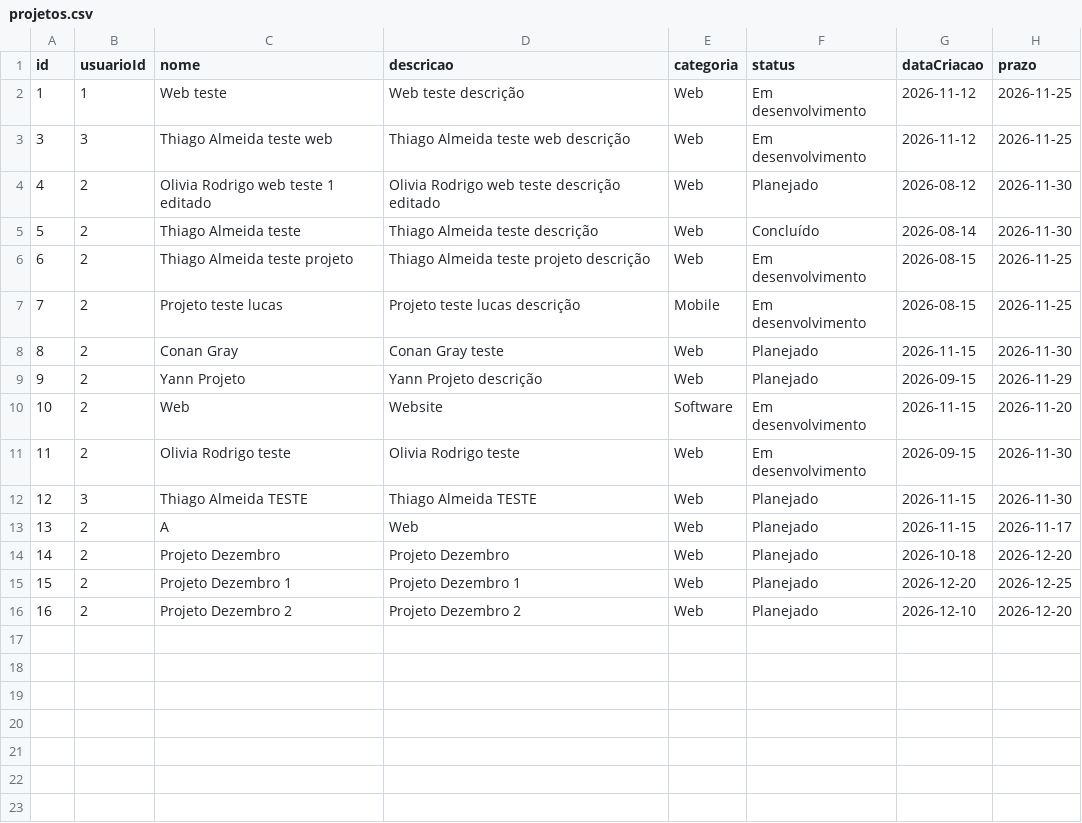
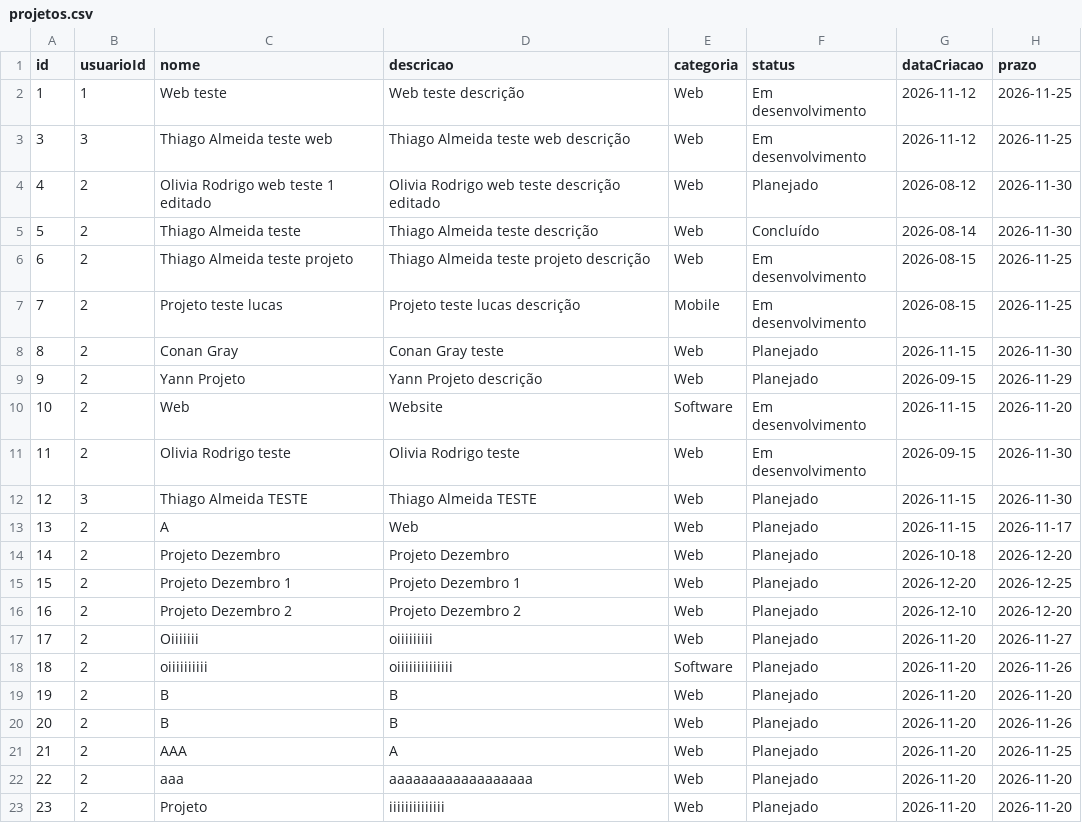
Before and after one commit to 1lucasmaglio/SistemaProjetos, a CSV file: backend/dados/projetos.csv, drawn as a sheet.

```diff
--- a/backend/dados/projetos.csv
+++ b/backend/dados/projetos.csv
@@ -16 +16,8 @@ id;usuarioId;nome;descricao;categoria;status;dataCriacao;prazo
 16;2;Projeto Dezembro 2;Projeto Dezembro 2;Web;Planejado;2026-12-10;2026-12-20
+17;2;Oiiiiiii;oiiiiiiiii;Web;Planejado;2026-11-20;2026-11-27
+18;2;oiiiiiiiiii;oiiiiiiiiiiiiii;Software;Planejado;2026-11-20;2026-11-26
+19;2;B;B;Web;Planejado;2026-11-20;2026-11-20
+20;2;B;B;Web;Planejado;2026-11-20;2026-11-26
+21;2;AAA;A;Web;Planejado;2026-11-20;2026-11-25
+22;2;aaa;aaaaaaaaaaaaaaaaaa;Web;Planejado;2026-11-20;2026-11-20
+23;2;Projeto;iiiiiiiiiiiiii;Web;Planejado;2026-11-20;2026-11-20
```
Also changed, not shown: 28 other files.
